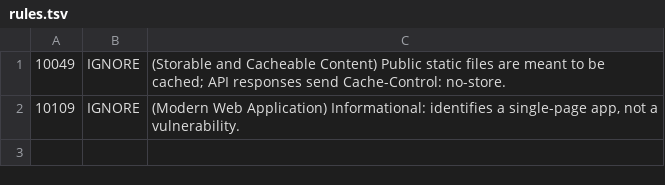
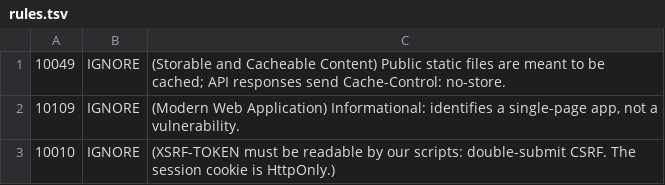
Before and after one commit to Adam-stac/library-app, a TSV file: .zap/rules.tsv, drawn as a sheet.

Commit message:
feat: sign in and sign out with server-side sessions
- Spring Session JDBC with a __Host-SESSION cookie (HttpOnly, Secure, SameSite=Lax)
- CSRF token required on sign-in and sign-out
- Silent 15-minute lockout after 5 wrong passwords
- Anonymous requests get 401; /me answers 204 when signed out
- Sign-in page, account controls in the header, CSRF handling in the web app

```diff
--- a/.zap/rules.tsv
+++ b/.zap/rules.tsv
@@ -2 +2,2 @@
 10109	IGNORE	(Modern Web Application) Informational: identifies a single-page app, not a vulnerability.
+10010	IGNORE	(XSRF-TOKEN must be readable by our scripts: double-submit CSRF. The session cookie is HttpOnly.)
```
Also changed, not shown: 31 other files.
